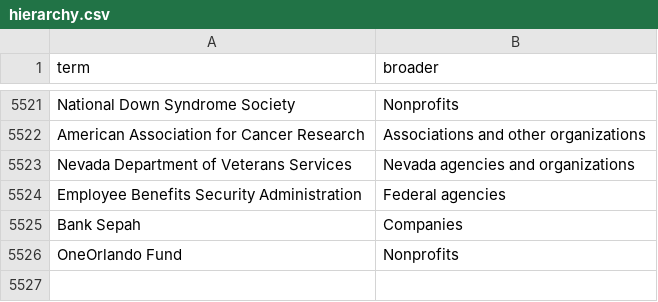
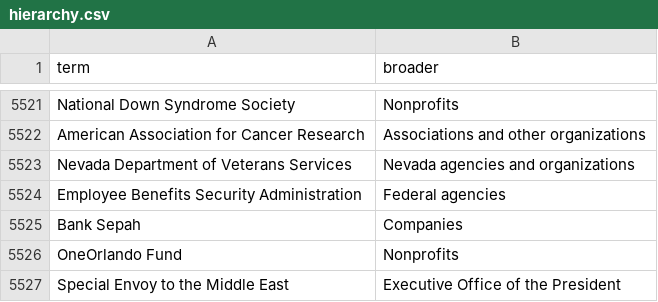
Before and after one commit to Robin-IA/Congressional-Letters-Dev, a CSV file: vocabulary/hierarchy.csv, drawn as a sheet; only a part is shown, gaps mark what is left out.

```diff
--- a/vocabulary/hierarchy.csv
+++ b/vocabulary/hierarchy.csv
@@ -5526 +5526,2 @@ Bank Sepah,Companies
 OneOrlando Fund,Nonprofits
+Special Envoy to the Middle East,Executive Office of the President
```
Also changed, not shown: 6 other files.
